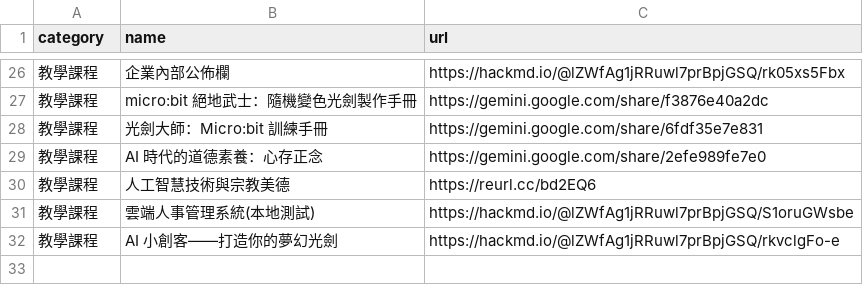
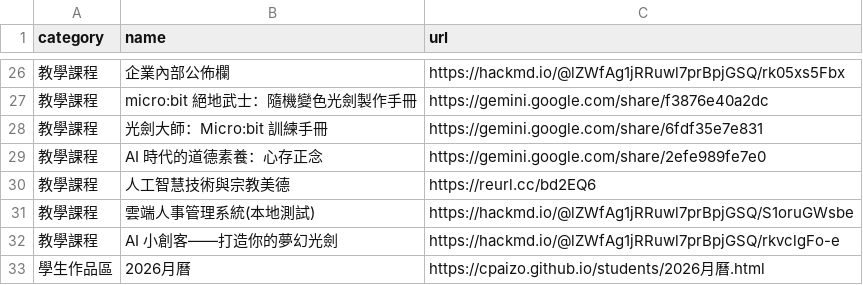
Before and after one commit to cpaizo/cpaizo.github.io, a CSV file: links.csv, drawn as a sheet; only a part is shown, gaps mark what is left out; the diff names each change by its address in the sheet, - before the commit and + after, or states it on an @@ line.

Commit message:
Update links.csv

```diff
--- a/links.csv
+++ b/links.csv
+row 33: 學生作品區 | 2026月曆 | https://cpaizo.github.io/students/2026月曆.html
```
